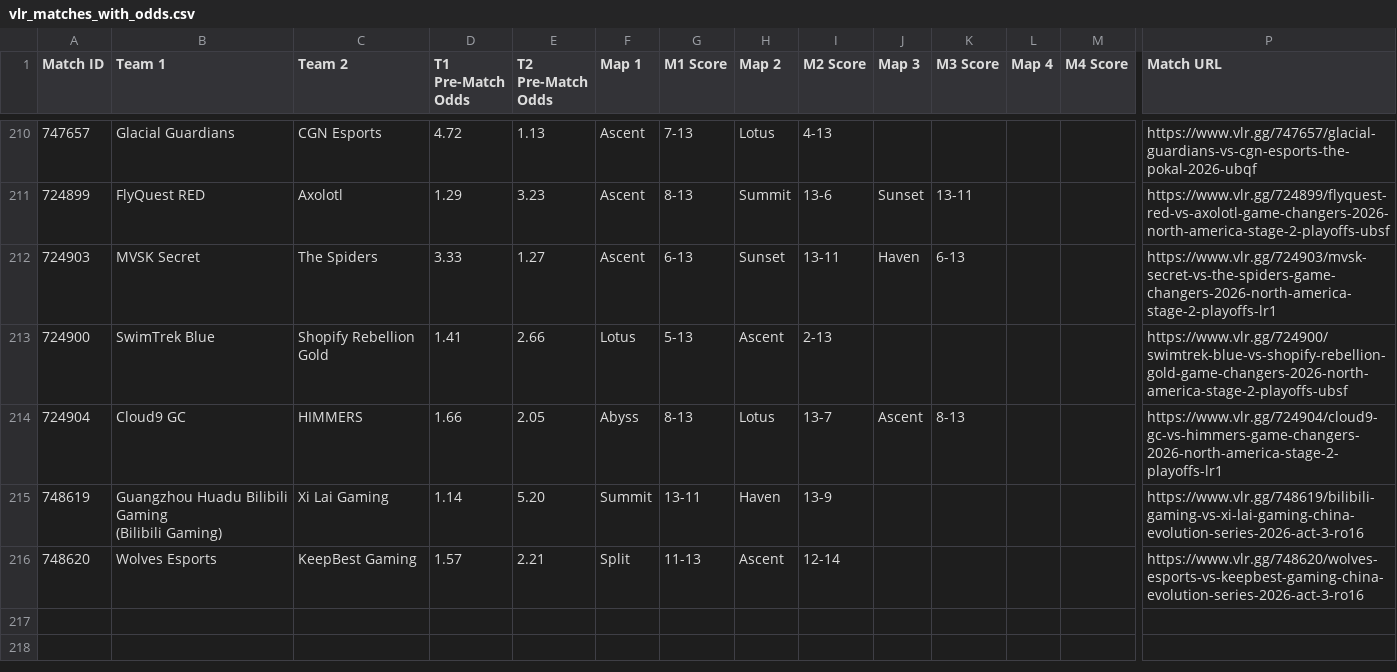
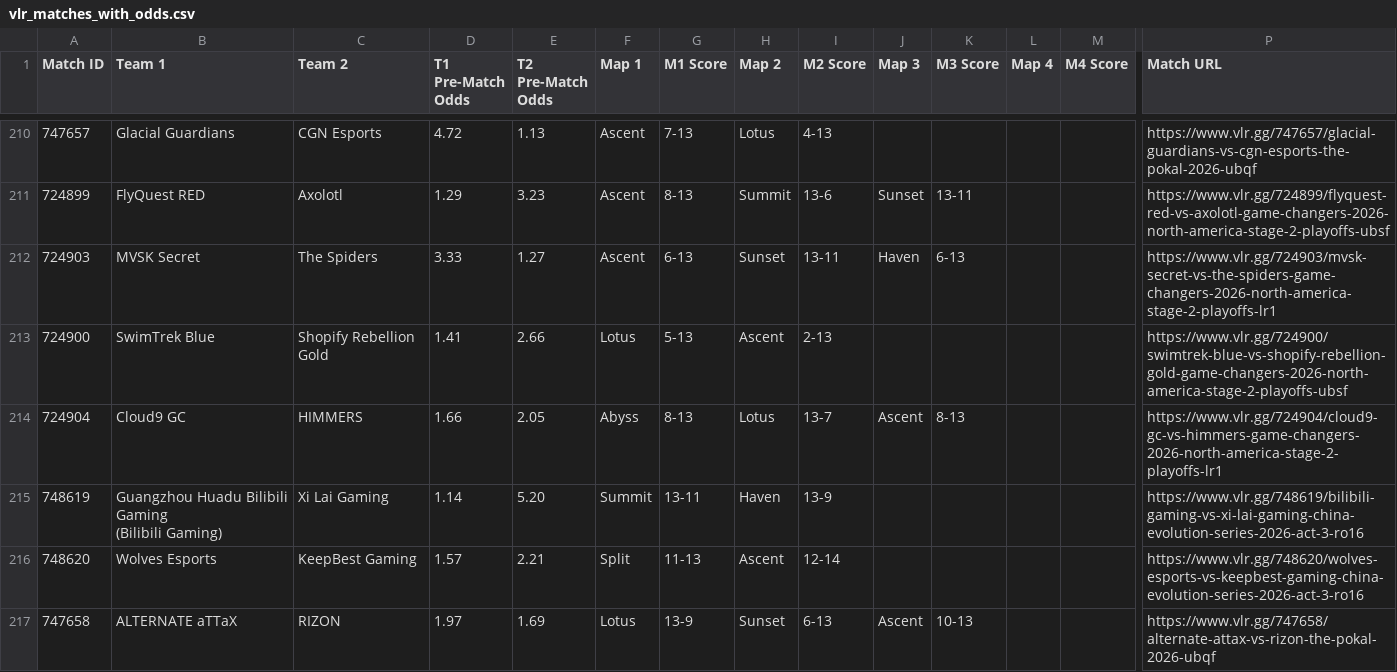
Before and after one commit to poveshcannoo/ValorantScrapping, a CSV file: vlr_matches_with_odds.csv, drawn as a sheet; only a part is shown, gaps mark what is left out; rows hold the shown columns only; the diff names each change by its address in the sheet, - before the commit and + after, or states it on an @@ line.

```diff
--- a/vlr_matches_with_odds.csv
+++ b/vlr_matches_with_odds.csv
+row 217: 747658 | ALTERNATE aTTaX | RIZON | 1.97 | 1.69 | Lotus | 13-9 | Sunset | 6-13 | Ascent | 10-13 |  |  | https://www.vlr.gg/747658/alternate-attax-vs-rizon-the-pokal-2026-ubqf
```
Also changed, not shown: 1 other file.
